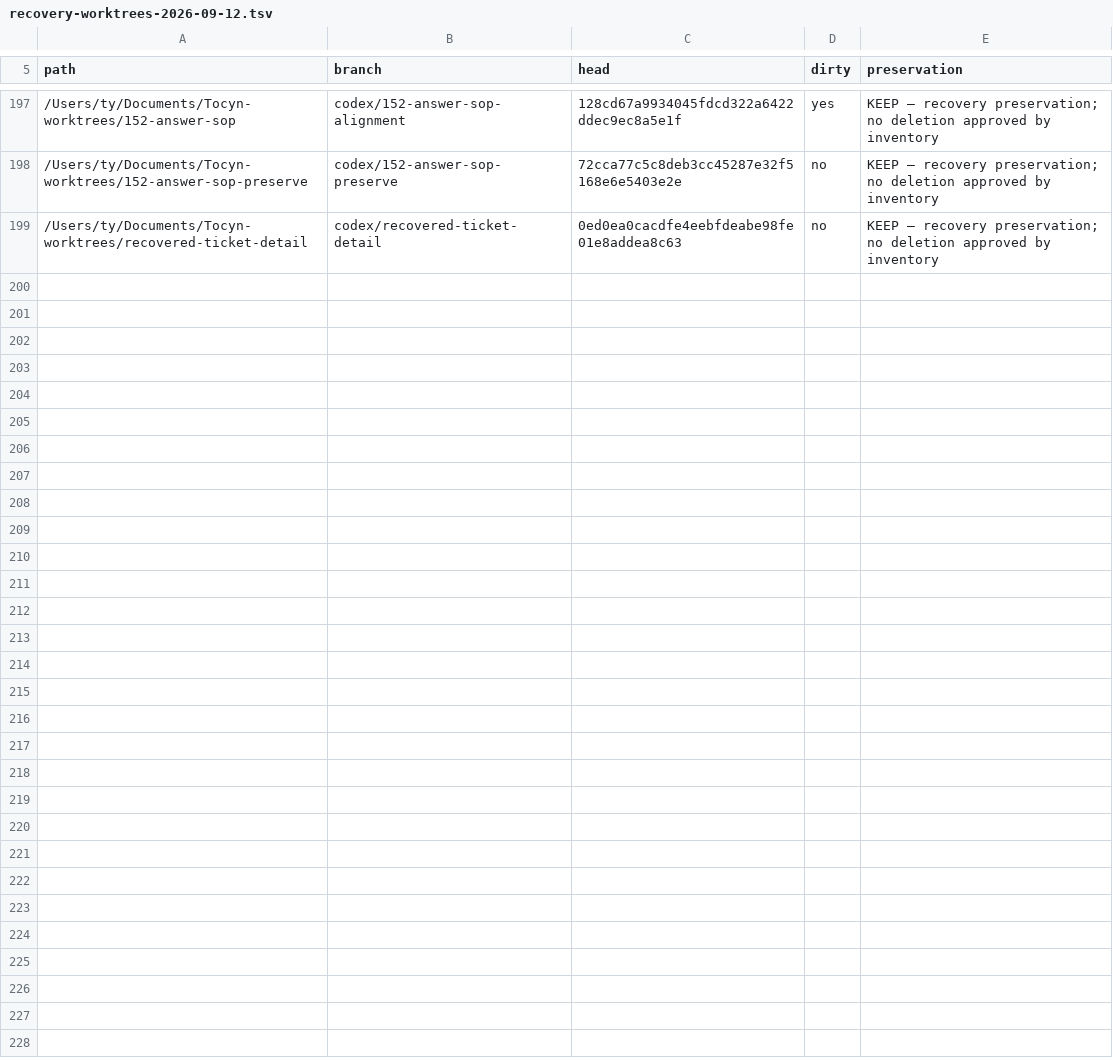
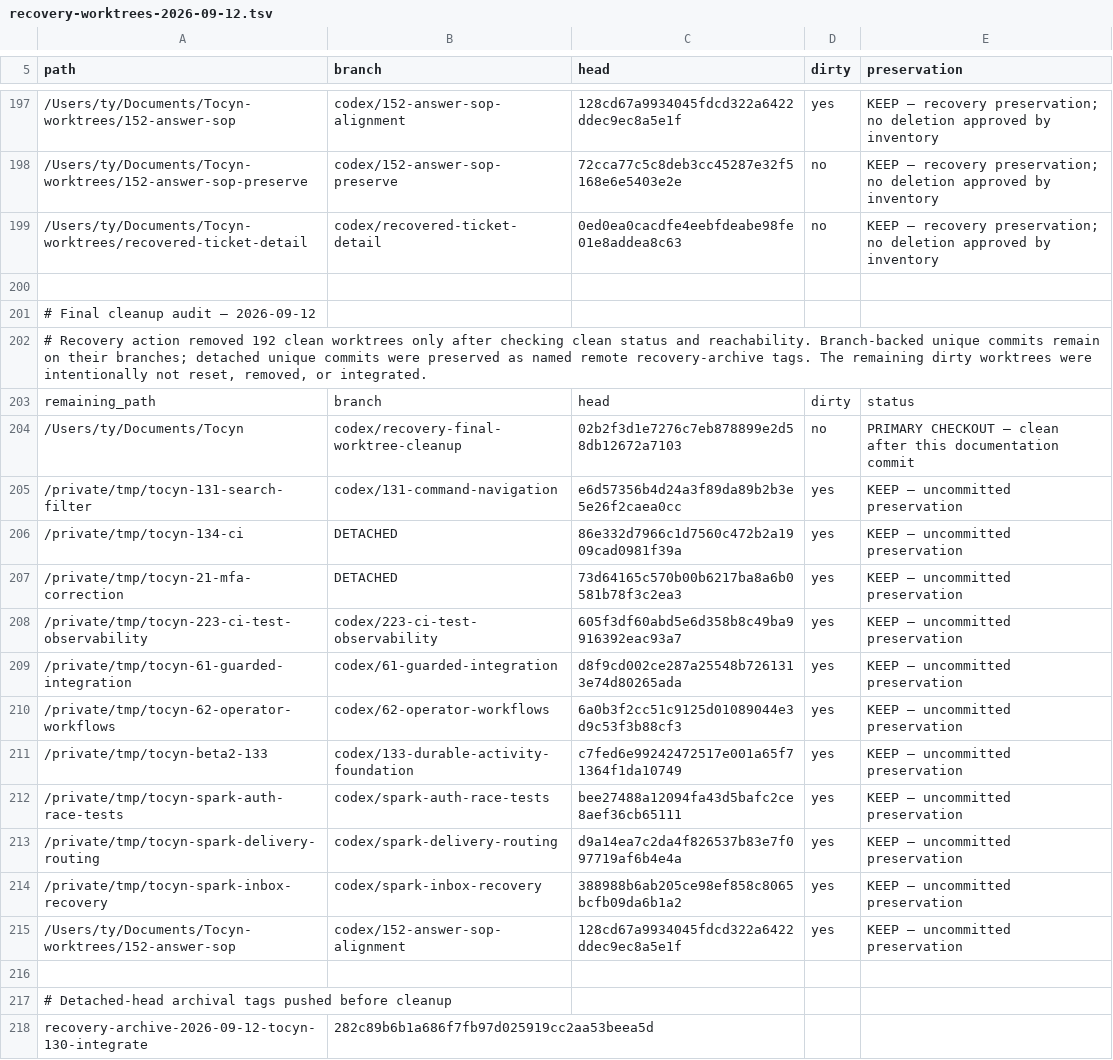
Before and after one commit to nathcymru/Tocyn, a TSV file: .agents/state/recovery-worktrees-2026-09-12.tsv, drawn as a sheet; only a part is shown, gaps mark what is left out; the diff covers the shown part only; the diff names each change by its address in the sheet, - before the commit and + after, or states it on an @@ line.

Commit message:
docs: record final recovery worktree cleanup (#256)

```diff
--- a/.agents/state/recovery-worktrees-2026-09-12.tsv
+++ b/.agents/state/recovery-worktrees-2026-09-12.tsv
+row 200: (empty)
+row 201: # Final cleanup audit — 2026-09-12
+row 202: # Recovery action removed 192 clean worktrees only after checking clean status and reachability. Branch-backed unique commits remain on their branches; detached unique commits were preserved as named remote recovery-archive tags. The remaining dirty worktrees were intentionally not reset, removed, or integrated.
+row 203: remaining_path | branch | head | dirty | status
+row 204: /Users/ty/Documents/Tocyn | codex/recovery-final-worktree-cleanup | 02b2f3d1e7276c7eb878899e2d58db12672a7103 | no | PRIMARY CHECKOUT — clean after this documentation commit
+row 205: /private/tmp/tocyn-131-search-filter | codex/131-command-navigation | e6d57356b4d24a3f89da89b2b3e5e26f2caea0cc | yes | KEEP — uncommitted preservation
+row 206: /private/tmp/tocyn-134-ci | DETACHED | 86e332d7966c1d7560c472b2a1909cad0981f39a | yes | KEEP — uncommitted preservation
+row 207: /private/tmp/tocyn-21-mfa-correction | DETACHED | 73d64165c570b00b6217ba8a6b0581b78f3c2ea3 | yes | KEEP — uncommitted preservation
+row 208: /private/tmp/tocyn-223-ci-test-observability | codex/223-ci-test-observability | 605f3df60abd5e6d358b8c49ba9916392eac93a7 | yes | KEEP — uncommitted preservation
+row 209: /private/tmp/tocyn-61-guarded-integration | codex/61-guarded-integration | d8f9cd002ce287a25548b7261313e74d80265ada | yes | KEEP — uncommitted preservation
+row 210: /private/tmp/tocyn-62-operator-workflows | codex/62-operator-workflows | 6a0b3f2cc51c9125d01089044e3d9c53f3b88cf3 | yes | KEEP — uncommitted preservation
+row 211: /private/tmp/tocyn-beta2-133 | codex/133-durable-activity-foundation | c7fed6e99242472517e001a65f71364f1da10749 | yes | KEEP — uncommitted preservation
+row 212: /private/tmp/tocyn-spark-auth-race-tests | codex/spark-auth-race-tests | bee27488a12094fa43d5bafc2ce8aef36cb65111 | yes | KEEP — uncommitted preservation
+row 213: /private/tmp/tocyn-spark-delivery-routing | codex/spark-delivery-routing | d9a14ea7c2da4f826537b83e7f097719af6b4e4a | yes | KEEP — uncommitted preservation
+row 214: /private/tmp/tocyn-spark-inbox-recovery | codex/spark-inbox-recovery | 388988b6ab205ce98ef858c8065bcfb09da6b1a2 | yes | KEEP — uncommitted preservation
+row 215: /Users/ty/Documents/Tocyn-worktrees/152-answer-sop | codex/152-answer-sop-alignment | 128cd67a9934045fdcd322a6422ddec9ec8a5e1f | yes | KEEP — uncommitted preservation
+row 216: (empty)
+row 217: # Detached-head archival tags pushed before cleanup
+row 218: recovery-archive-2026-09-12-tocyn-130-integrate | 282c89b6b1a686f7fb97d025919cc2aa53beea5d
```
Also changed, not shown: 16 added rows elsewhere in this file, 2 other files.
